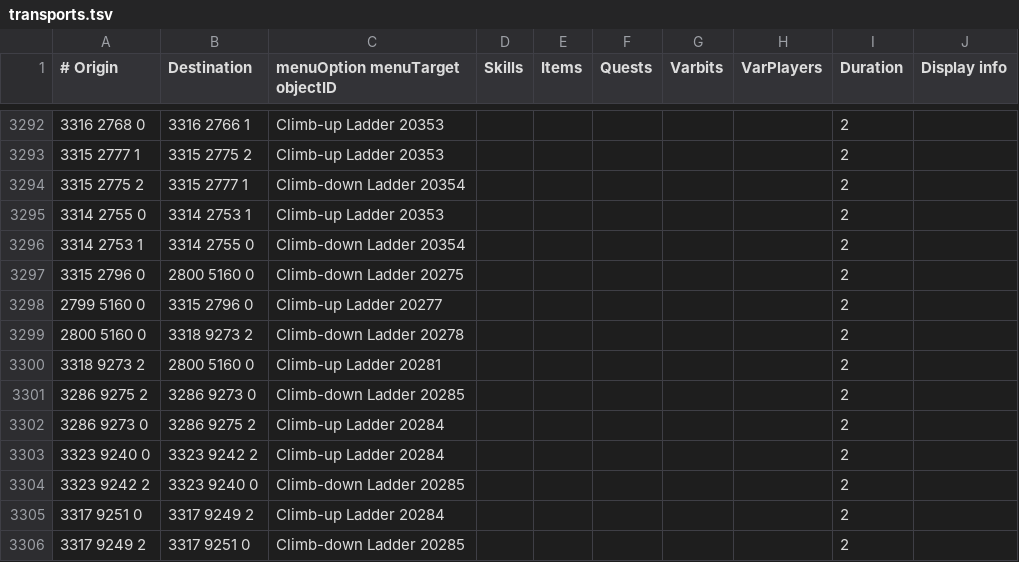
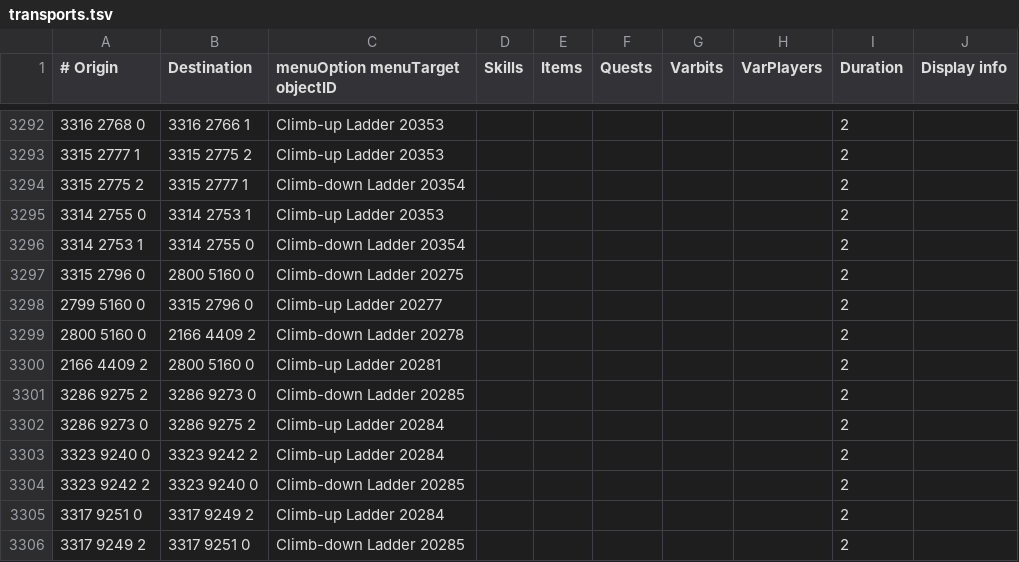
Before and after one commit to wvanderp/shortest-path, a TSV file: src/main/resources/transports/transports.tsv, drawn as a sheet; only a part is shown, gaps mark what is left out.

Commit message:
Fix Sophanem ladders

```diff
--- a/src/main/resources/transports/transports.tsv
+++ b/src/main/resources/transports/transports.tsv
@@ -3298,4 +3298,4 @@
 2799 5160 0	3315 2796 0	Climb-up Ladder 20277						2	
-2800 5160 0	3318 9273 2	Climb-down Ladder 20278						2	
-3318 9273 2	2800 5160 0	Climb-up Ladder 20281						2	
+2800 5160 0	2166 4409 2	Climb-down Ladder 20278						2	
+2166 4409 2	2800 5160 0	Climb-up Ladder 20281						2	
 3286 9275 2	3286 9273 0	Climb-down Ladder 20285						2	
```
